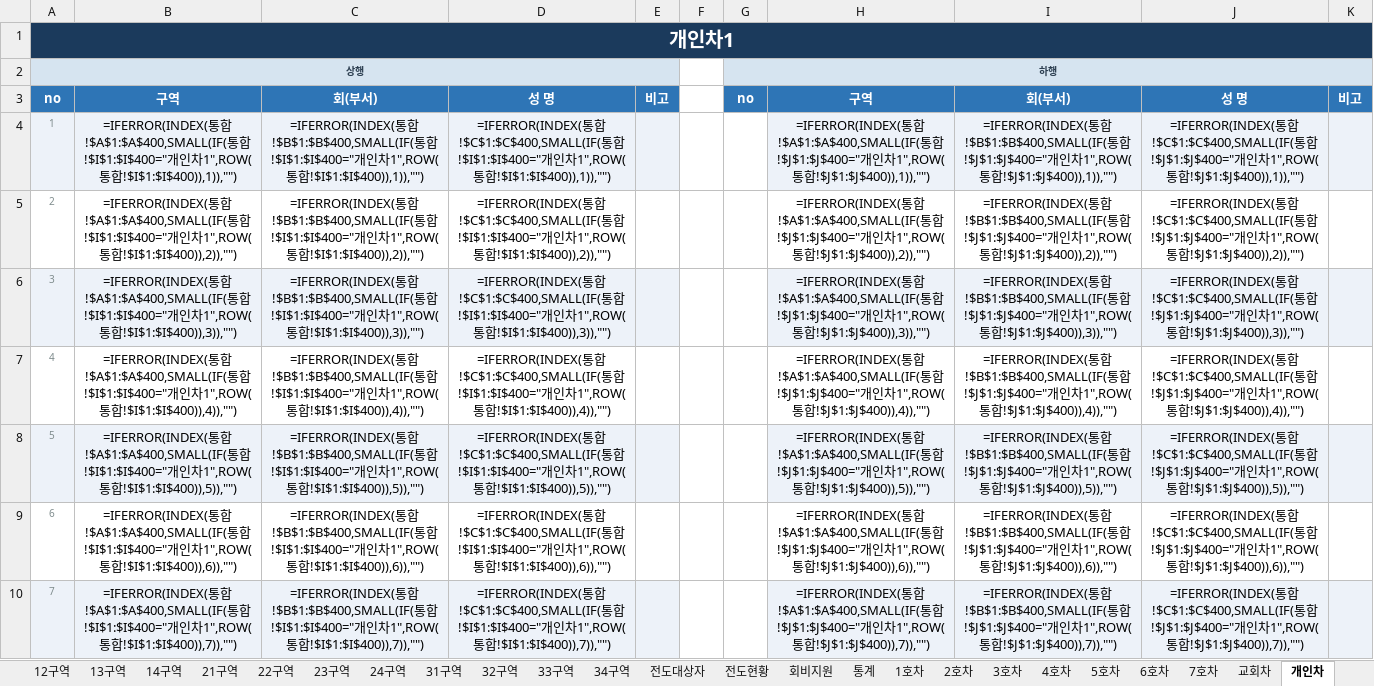
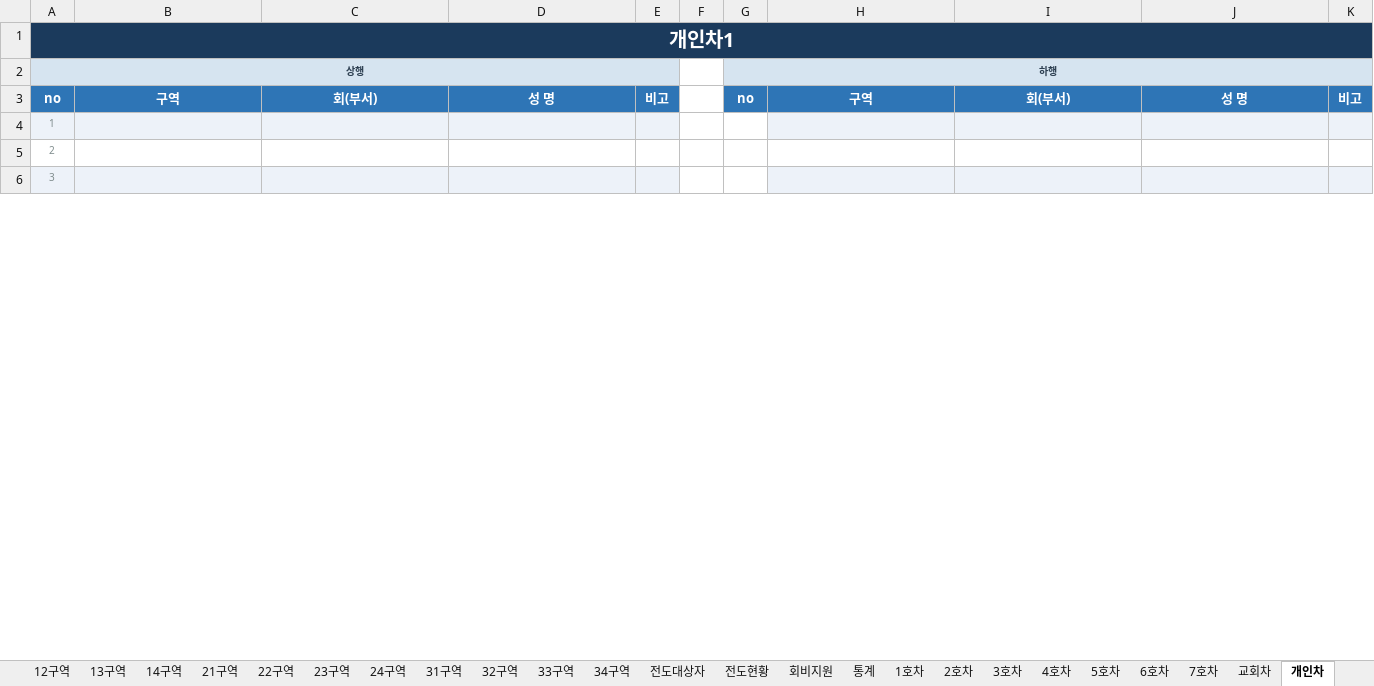
Before and after one commit to apilgrimz/retreat-app, an Excel workbook: template.xlsx, sheet 개인차, drawn as a sheet; only a part is shown; values as stored, in another font and other column widths than the file's, no borders; formulas without a stored value are shown as written; removed rows and columns are numbered as before the commit, all else as after; the diff covers the shown part only; the diff names each change by its address in the sheet, - before the commit and + after, or states it on an @@ line.

```diff
--- a/template.xlsx (sheet 개인차)
+++ b/template.xlsx (sheet 개인차)
-row 4: 1 | =IFERROR(INDEX(통합!$A$1:$A$400,SMALL(IF(통합!$I$1:$I$400="개인차1",ROW(통합!$I$1:$I$400)),1)),"") | =IFERROR(INDEX(통합!$B$1:$B$400,SMALL(IF(통합!$I$1:$I$400="개인차1",ROW(통합!$I$1:$I$400)),1)),"") | =IFERROR(INDEX(통합!$C$1:$C$400,SMALL(IF(통합!$I$1:$I$400="개인차1",ROW(통합!$I$1:$I$400)),1)),"") |  |  |  | =IFERROR(INDEX(통합!$A$1:$A$400,SMALL(IF(통합!$J$1:$J$400="개인차1",ROW(통합!$J$1:$J$400)),1)),"") | =IFERROR(INDEX(통합!$B$1:$B$400,SMALL(IF(통합!$J$1:$J$400="개인차1",ROW(통합!$J$1:$J$400)),1)),"") | =IFERROR(INDEX(통합!$C$1:$C$400,SMALL(IF(통합!$J$1:$J$400="개인차1",ROW(통합!$J$1:$J$400)),1)),"")
-row 5: 2 | =IFERROR(INDEX(통합!$A$1:$A$400,SMALL(IF(통합!$I$1:$I$400="개인차1",ROW(통합!$I$1:$I$400)),2)),"") | =IFERROR(INDEX(통합!$B$1:$B$400,SMALL(IF(통합!$I$1:$I$400="개인차1",ROW(통합!$I$1:$I$400)),2)),"") | =IFERROR(INDEX(통합!$C$1:$C$400,SMALL(IF(통합!$I$1:$I$400="개인차1",ROW(통합!$I$1:$I$400)),2)),"") |  |  |  | =IFERROR(INDEX(통합!$A$1:$A$400,SMALL(IF(통합!$J$1:$J$400="개인차1",ROW(통합!$J$1:$J$400)),2)),"") | =IFERROR(INDEX(통합!$B$1:$B$400,SMALL(IF(통합!$J$1:$J$400="개인차1",ROW(통합!$J$1:$J$400)),2)),"") | =IFERROR(INDEX(통합!$C$1:$C$400,SMALL(IF(통합!$J$1:$J$400="개인차1",ROW(통합!$J$1:$J$400)),2)),"")
-row 6: 3 | =IFERROR(INDEX(통합!$A$1:$A$400,SMALL(IF(통합!$I$1:$I$400="개인차1",ROW(통합!$I$1:$I$400)),3)),"") | =IFERROR(INDEX(통합!$B$1:$B$400,SMALL(IF(통합!$I$1:$I$400="개인차1",ROW(통합!$I$1:$I$400)),3)),"") | =IFERROR(INDEX(통합!$C$1:$C$400,SMALL(IF(통합!$I$1:$I$400="개인차1",ROW(통합!$I$1:$I$400)),3)),"") |  |  |  | =IFERROR(INDEX(통합!$A$1:$A$400,SMALL(IF(통합!$J$1:$J$400="개인차1",ROW(통합!$J$1:$J$400)),3)),"") | =IFERROR(INDEX(통합!$B$1:$B$400,SMALL(IF(통합!$J$1:$J$400="개인차1",ROW(통합!$J$1:$J$400)),3)),"") | =IFERROR(INDEX(통합!$C$1:$C$400,SMALL(IF(통합!$J$1:$J$400="개인차1",ROW(통합!$J$1:$J$400)),3)),"")
-row 7: 4 | =IFERROR(INDEX(통합!$A$1:$A$400,SMALL(IF(통합!$I$1:$I$400="개인차1",ROW(통합!$I$1:$I$400)),4)),"") | =IFERROR(INDEX(통합!$B$1:$B$400,SMALL(IF(통합!$I$1:$I$400="개인차1",ROW(통합!$I$1:$I$400)),4)),"") | =IFERROR(INDEX(통합!$C$1:$C$400,SMALL(IF(통합!$I$1:$I$400="개인차1",ROW(통합!$I$1:$I$400)),4)),"") |  |  |  | =IFERROR(INDEX(통합!$A$1:$A$400,SMALL(IF(통합!$J$1:$J$400="개인차1",ROW(통합!$J$1:$J$400)),4)),"") | =IFERROR(INDEX(통합!$B$1:$B$400,SMALL(IF(통합!$J$1:$J$400="개인차1",ROW(통합!$J$1:$J$400)),4)),"") | =IFERROR(INDEX(통합!$C$1:$C$400,SMALL(IF(통합!$J$1:$J$400="개인차1",ROW(통합!$J$1:$J$400)),4)),"")
-row 8: 5 | =IFERROR(INDEX(통합!$A$1:$A$400,SMALL(IF(통합!$I$1:$I$400="개인차1",ROW(통합!$I$1:$I$400)),5)),"") | =IFERROR(INDEX(통합!$B$1:$B$400,SMALL(IF(통합!$I$1:$I$400="개인차1",ROW(통합!$I$1:$I$400)),5)),"") | =IFERROR(INDEX(통합!$C$1:$C$400,SMALL(IF(통합!$I$1:$I$400="개인차1",ROW(통합!$I$1:$I$400)),5)),"") |  |  |  | =IFERROR(INDEX(통합!$A$1:$A$400,SMALL(IF(통합!$J$1:$J$400="개인차1",ROW(통합!$J$1:$J$400)),5)),"") | =IFERROR(INDEX(통합!$B$1:$B$400,SMALL(IF(통합!$J$1:$J$400="개인차1",ROW(통합!$J$1:$J$400)),5)),"") | =IFERROR(INDEX(통합!$C$1:$C$400,SMALL(IF(통합!$J$1:$J$400="개인차1",ROW(통합!$J$1:$J$400)),5)),"")
-row 9: 6 | =IFERROR(INDEX(통합!$A$1:$A$400,SMALL(IF(통합!$I$1:$I$400="개인차1",ROW(통합!$I$1:$I$400)),6)),"") | =IFERROR(INDEX(통합!$B$1:$B$400,SMALL(IF(통합!$I$1:$I$400="개인차1",ROW(통합!$I$1:$I$400)),6)),"") | =IFERROR(INDEX(통합!$C$1:$C$400,SMALL(IF(통합!$I$1:$I$400="개인차1",ROW(통합!$I$1:$I$400)),6)),"") |  |  |  | =IFERROR(INDEX(통합!$A$1:$A$400,SMALL(IF(통합!$J$1:$J$400="개인차1",ROW(통합!$J$1:$J$400)),6)),"") | =IFERROR(INDEX(통합!$B$1:$B$400,SMALL(IF(통합!$J$1:$J$400="개인차1",ROW(통합!$J$1:$J$400)),6)),"") | =IFERROR(INDEX(통합!$C$1:$C$400,SMALL(IF(통합!$J$1:$J$400="개인차1",ROW(통합!$J$1:$J$400)),6)),"")
-row 10: 7 | =IFERROR(INDEX(통합!$A$1:$A$400,SMALL(IF(통합!$I$1:$I$400="개인차1",ROW(통합!$I$1:$I$400)),7)),"") | =IFERROR(INDEX(통합!$B$1:$B$400,SMALL(IF(통합!$I$1:$I$400="개인차1",ROW(통합!$I$1:$I$400)),7)),"") | =IFERROR(INDEX(통합!$C$1:$C$400,SMALL(IF(통합!$I$1:$I$400="개인차1",ROW(통합!$I$1:$I$400)),7)),"") |  |  |  | =IFERROR(INDEX(통합!$A$1:$A$400,SMALL(IF(통합!$J$1:$J$400="개인차1",ROW(통합!$J$1:$J$400)),7)),"") | =IFERROR(INDEX(통합!$B$1:$B$400,SMALL(IF(통합!$J$1:$J$400="개인차1",ROW(통합!$J$1:$J$400)),7)),"") | =IFERROR(INDEX(통합!$C$1:$C$400,SMALL(IF(통합!$J$1:$J$400="개인차1",ROW(통합!$J$1:$J$400)),7)),"")
+row 4: 1
+row 5: 2
+row 6: 3
```
Also changed, not shown: 137 added rows and 133 removed rows elsewhere in this sheet, sheet 타교회_대중교통, sheet 교회차, sheet 1호차, sheet 2호차, sheet 3호차, sheet 4호차, 3 more sheets, 수양회_서식_template.xlsx, 2 other files.
